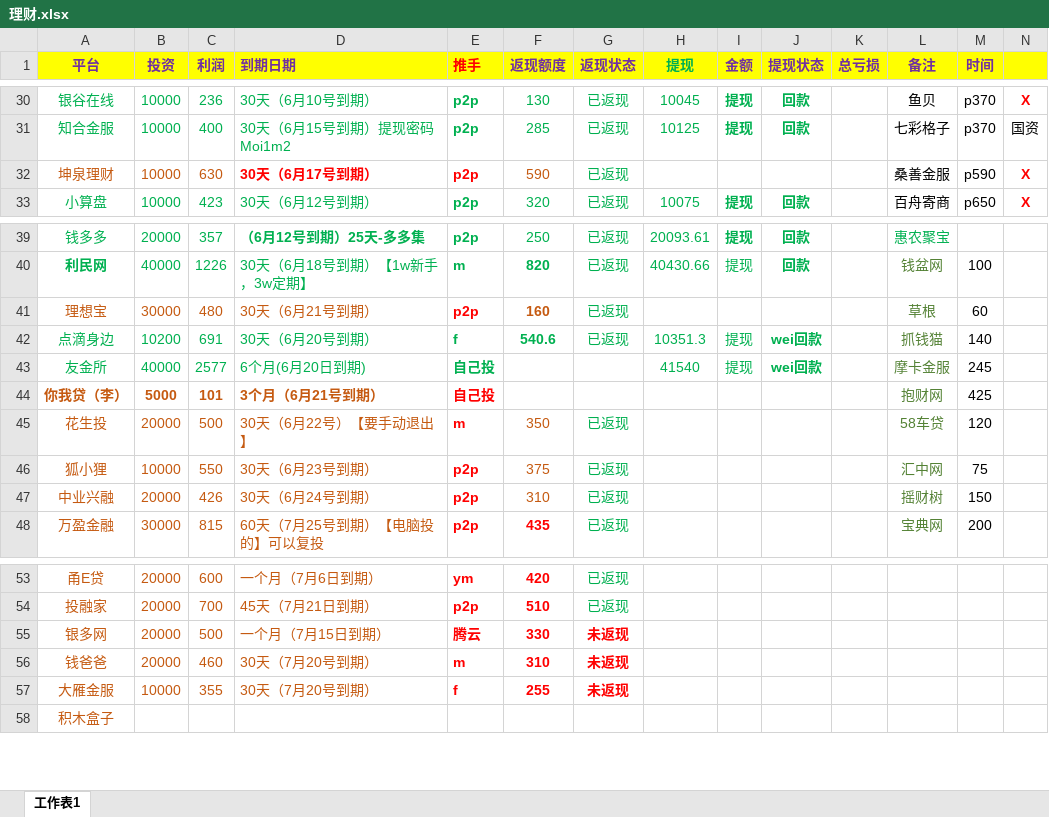
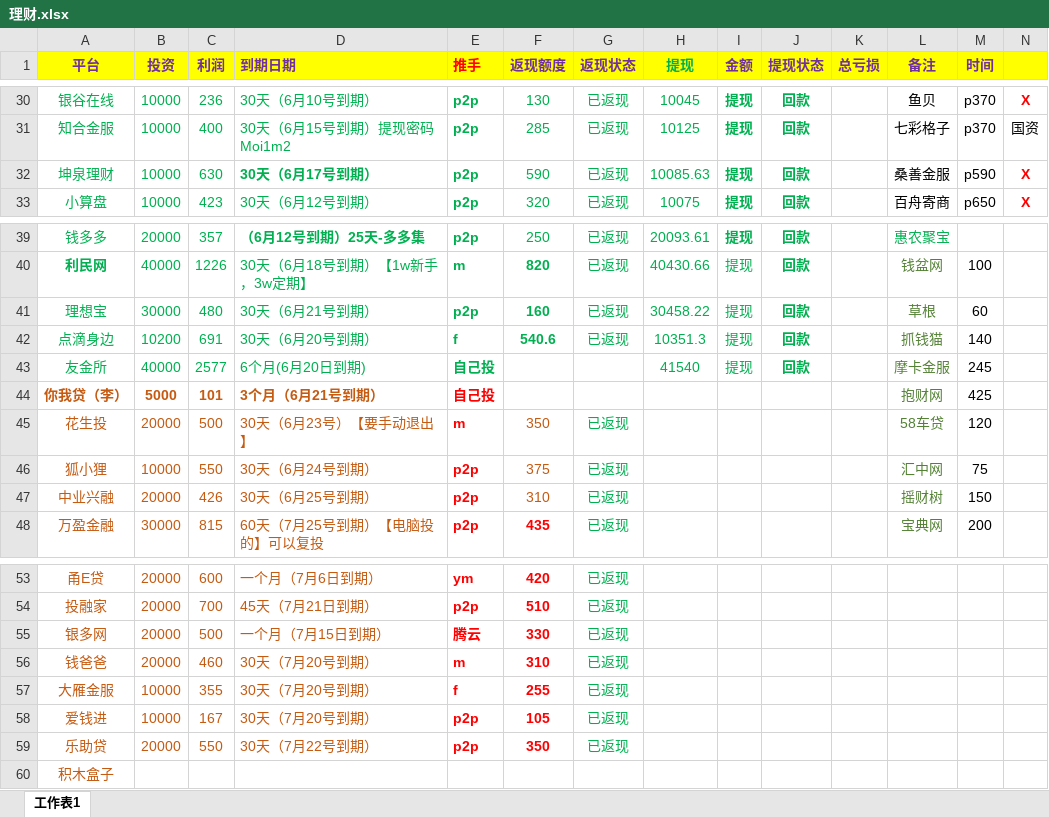
Before and after one commit to YanjiangWu/LiCai-wyj, an Excel workbook: 理财.xlsx, sheet 工作表1, drawn as a sheet; only a part is shown, gaps mark what is left out; values as stored, in another font and other column widths than the file's, no borders; the diff names each change by its address in the sheet, - before the commit and + after, or states it on an @@ line.

Commit message:
12345678

```diff
--- a/理财.xlsx (sheet 工作表1)
+++ b/理财.xlsx (sheet 工作表1)
-A32:C32 text colour: #C55A11
+A32:C32 text colour: #00B050
-D32:E32 text colour: #FF0000
+D32:E32 text colour: #00B050
-F32 text colour: #C55A11
+F32 text colour: #00B050
-H32 (提现): (empty)
+H32 (提现): 10085.63
-I32 (金额): (empty)
+I32 (金额): 提现
-J32 (提现状态): (empty)
+J32 (提现状态): 回款
-A41:D41 text colour: #C55A11
+A41:D41 text colour: #00B050
-E41 text colour: #FF0000
+E41 text colour: #00B050
-F41 text colour: #C55A11
+F41 text colour: #00B050
-H41 (提现): (empty)
+H41 (提现): 30458.22
-I41 (金额): (empty)
+I41 (金额): 提现
-J41 (提现状态): (empty)
+J41 (提现状态): 回款
-J42:J43 (提现状态): wei回款
+J42:J43 (提现状态): 回款
-D45 (到期日期): 30天（6月22号）【要手动退出】
+D45 (到期日期): 30天（6月23号）【要手动退出】
-D46 (到期日期): 30天（6月23号到期）
+D46 (到期日期): 30天（6月24号到期）
-D47 (到期日期): 30天（6月24号到期）
+D47 (到期日期): 30天（6月25号到期）
-G55:G57 (返现状态): 未返现
+G55:G57 (返现状态): 已返现
@@ G55:G57 bold: on → off, text colour: #FF0000 → #00B050 @@
+row 58: 爱钱进 | 10000 | 167 | 30天（7月20号到期） | p2p | 105 | 已返现
+row 59: 乐助贷 | 20000 | 550 | 30天（7月22号到期） | p2p | 350 | 已返现
```
